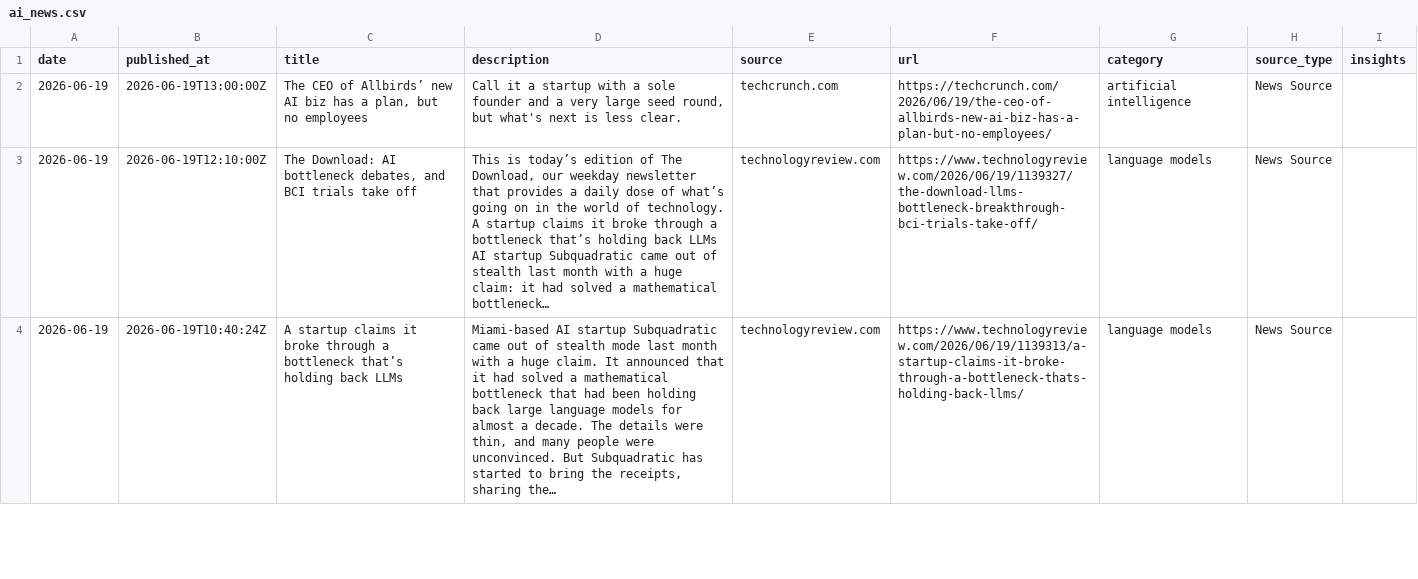
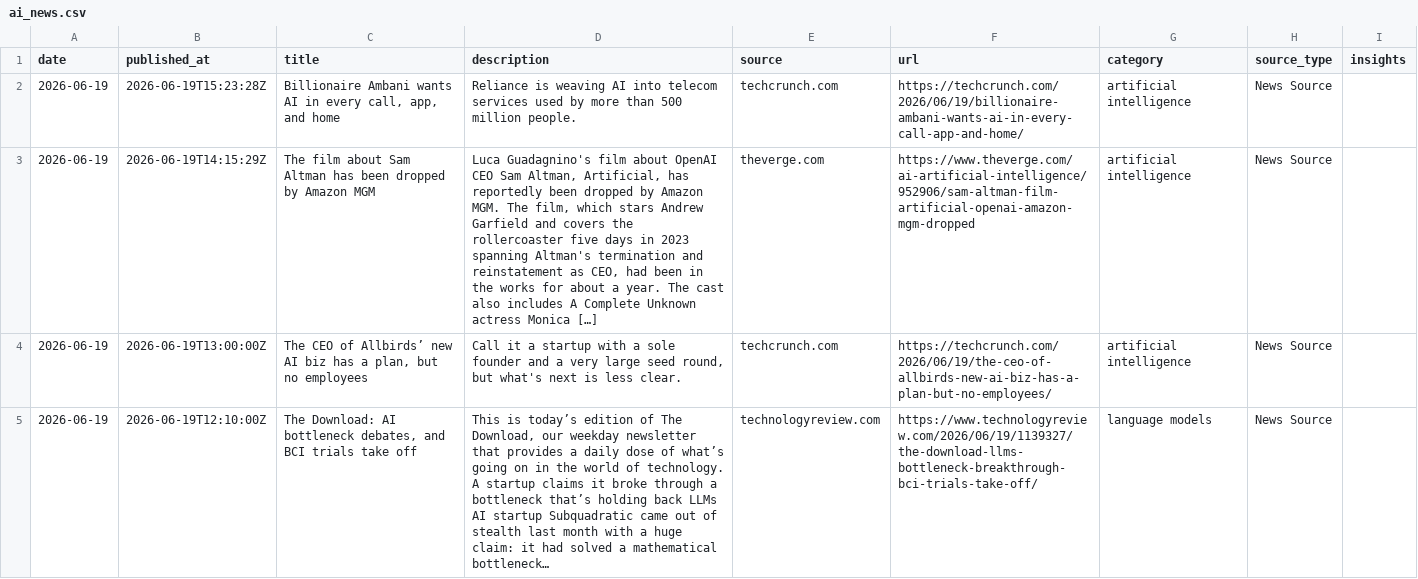
Before and after one commit to StevieSimsII/AiNewsDaily, a CSV file: docs/data/ai_news.csv, drawn as a sheet; only a part is shown; the shorter side is filled out with more unchanged rows; the diff names each change by its address in the sheet, - before the commit and + after, or states it on an @@ line.

```diff
--- a/docs/data/ai_news.csv
+++ b/docs/data/ai_news.csv
+row 2: 2026-06-19 | 2026-06-19T15:23:28Z | Billionaire Ambani wants AI in every call, app, and home | Reliance is weaving AI into telecom services used by more than 500 million people. | techcrunch.com | https://techcrunch.com/2026/06/19/billionaire-ambani-wants-ai-in-every-call-app-and-home/ | artificial intelligence | News Source
+row 3: 2026-06-19 | 2026-06-19T14:15:29Z | The film about Sam Altman has been dropped by Amazon MGM | Luca Guadagnino's film about OpenAI CEO Sam Altman, Artificial, has reportedly been dropped by Amazon MGM. The film, which stars Andrew Garfield and covers the rollercoaster five days in 2023 spanning Altman's termination and reinstatement as CEO, had been in the works for about a year. The cast also includes A Complete Unknown actress Monica […] | theverge.com | https://www.theverge.com/ai-artificial-intelligence/952906/sam-altman-film-artificial-openai-amazon-mgm-dropped | artificial intelligence | News Source
```
Also changed, not shown: 4 other files.
